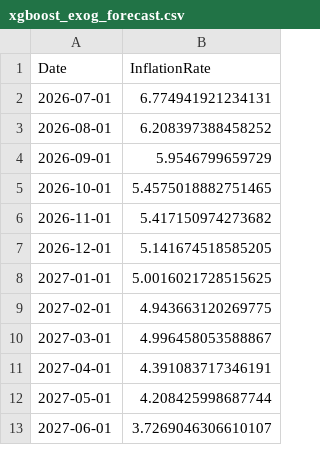
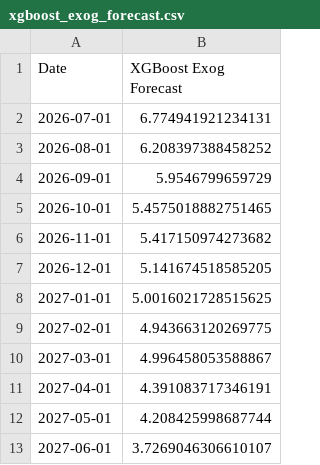
Before and after one commit to xxtofff/Inflation-Forecasting, a CSV file: outputs/forecasts/xgboost_exog_forecast.csv, drawn as a sheet.

```diff
--- a/outputs/forecasts/xgboost_exog_forecast.csv
+++ b/outputs/forecasts/xgboost_exog_forecast.csv
@@ -1,2 +1,2 @@
-Date,InflationRate
+Date,XGBoost Exog Forecast
 2026-07-01,6.774941921234131
```
Also changed, not shown: outputs/forecasts/naive_forecast.csv, outputs/forecasts/seasonal_naive_forecast.csv, 27 other files.
